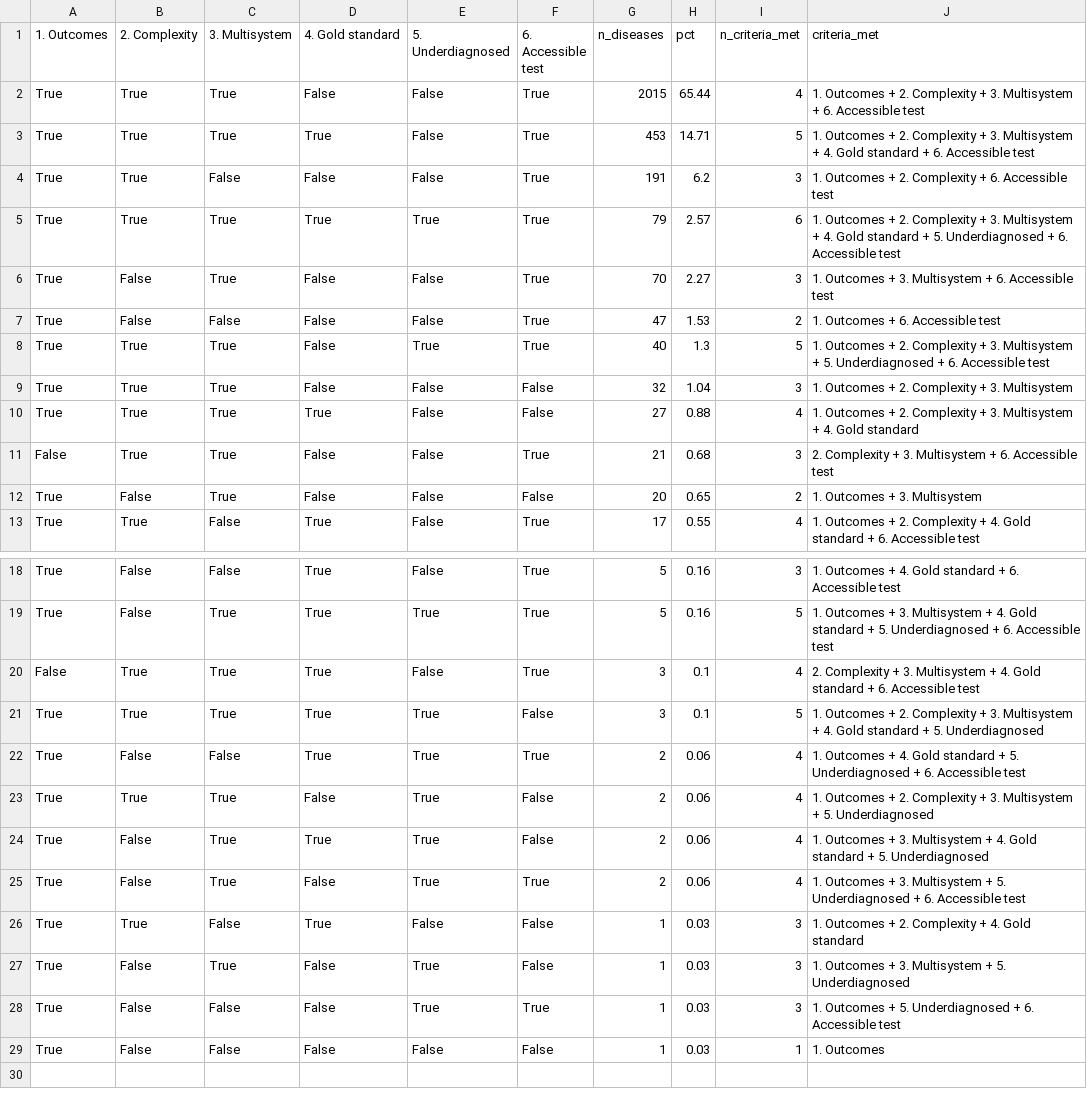
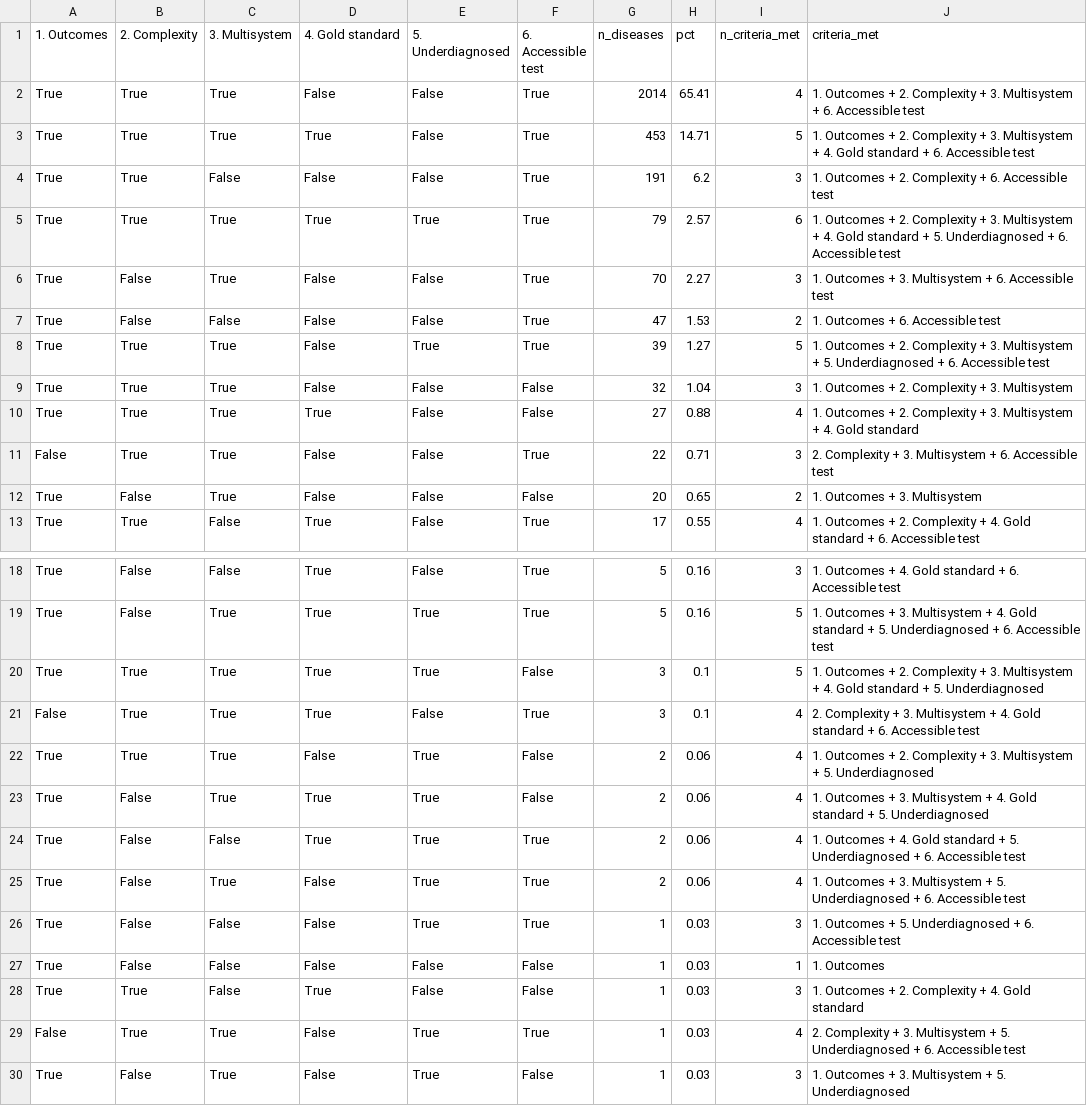
Before and after one commit to monarch-initiative/rare-disease-identification, a TSV file: docs/figures/criteria_intersections.tsv, drawn as a sheet; only a part is shown, gaps mark what is left out.

Commit message:
Regenerate criteria.json, the review document and the figures

```diff
--- a/docs/figures/criteria_intersections.tsv
+++ b/docs/figures/criteria_intersections.tsv
@@ -1,3 +1,3 @@
 1. Outcomes	2. Complexity	3. Multisystem	4. Gold standard	5. Underdiagnosed	6. Accessible test	n_diseases	pct	n_criteria_met	criteria_met
-True	True	True	False	False	True	2015	65.44	4	1. Outcomes + 2. Complexity + 3. Multisystem + 6. Accessible test
+True	True	True	False	False	True	2014	65.41	4	1. Outcomes + 2. Complexity + 3. Multisystem + 6. Accessible test
 True	True	True	True	False	True	453	14.71	5	1. Outcomes + 2. Complexity + 3. Multisystem + 4. Gold standard + 6. Accessible test
@@ -7,6 +7,6 @@ True	False	True	False	False	True	70	2.27	3	1. Outcomes + 3. Multisystem + 6. Acc
 True	False	False	False	False	True	47	1.53	2	1. Outcomes + 6. Accessible test
-True	True	True	False	True	True	40	1.3	5	1. Outcomes + 2. Complexity + 3. Multisystem + 5. Underdiagnosed + 6. Accessible test
+True	True	True	False	True	True	39	1.27	5	1. Outcomes + 2. Complexity + 3. Multisystem + 5. Underdiagnosed + 6. Accessible test
 True	True	True	False	False	False	32	1.04	3	1. Outcomes + 2. Complexity + 3. Multisystem
 True	True	True	True	False	False	27	0.88	4	1. Outcomes + 2. Complexity + 3. Multisystem + 4. Gold standard
-False	True	True	False	False	True	21	0.68	3	2. Complexity + 3. Multisystem + 6. Accessible test
+False	True	True	False	False	True	22	0.71	3	2. Complexity + 3. Multisystem + 6. Accessible test
 True	False	True	False	False	False	20	0.65	2	1. Outcomes + 3. Multisystem
@@ -19,11 +19,12 @@ True	False	False	True	False	True	5	0.16	3	1. Outcomes + 4. Gold standard + 6. Ac
 True	False	True	True	True	True	5	0.16	5	1. Outcomes + 3. Multisystem + 4. Gold standard + 5. Underdiagnosed + 6. Accessible test
+True	True	True	True	True	False	3	0.1	5	1. Outcomes + 2. Complexity + 3. Multisystem + 4. Gold standard + 5. Underdiagnosed
 False	True	True	True	False	True	3	0.1	4	2. Complexity + 3. Multisystem + 4. Gold standard + 6. Accessible test
-True	True	True	True	True	False	3	0.1	5	1. Outcomes + 2. Complexity + 3. Multisystem + 4. Gold standard + 5. Underdiagnosed
-True	False	False	True	True	True	2	0.06	4	1. Outcomes + 4. Gold standard + 5. Underdiagnosed + 6. Accessible test
 True	True	True	False	True	False	2	0.06	4	1. Outcomes + 2. Complexity + 3. Multisystem + 5. Underdiagnosed
 True	False	True	True	True	False	2	0.06	4	1. Outcomes + 3. Multisystem + 4. Gold standard + 5. Underdiagnosed
+True	False	False	True	True	True	2	0.06	4	1. Outcomes + 4. Gold standard + 5. Underdiagnosed + 6. Accessible test
 True	False	True	False	True	True	2	0.06	4	1. Outcomes + 3. Multisystem + 5. Underdiagnosed + 6. Accessible test
-True	True	False	True	False	False	1	0.03	3	1. Outcomes + 2. Complexity + 4. Gold standard
-True	False	True	False	True	False	1	0.03	3	1. Outcomes + 3. Multisystem + 5. Underdiagnosed
 True	False	False	False	True	True	1	0.03	3	1. Outcomes + 5. Underdiagnosed + 6. Accessible test
 True	False	False	False	False	False	1	0.03	1	1. Outcomes
+True	True	False	True	False	False	1	0.03	3	1. Outcomes + 2. Complexity + 4. Gold standard
+False	True	True	False	True	True	1	0.03	4	2. Complexity + 3. Multisystem + 5. Underdiagnosed + 6. Accessible test
+True	False	True	False	True	False	1	0.03	3	1. Outcomes + 3. Multisystem + 5. Underdiagnosed
```
Also changed, not shown: 7 other files.
